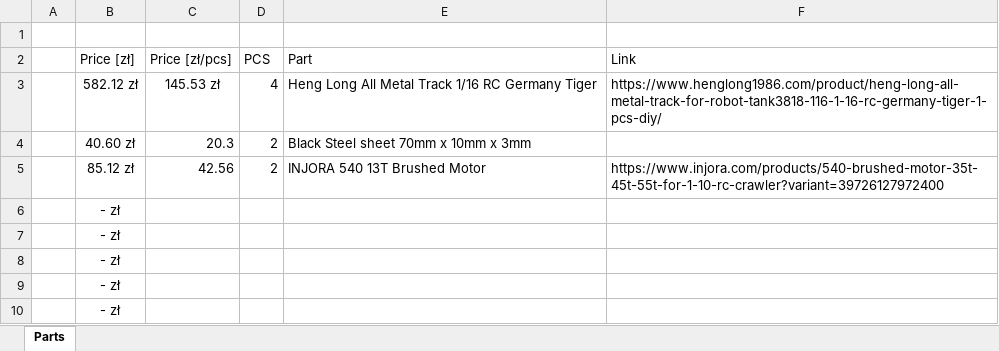
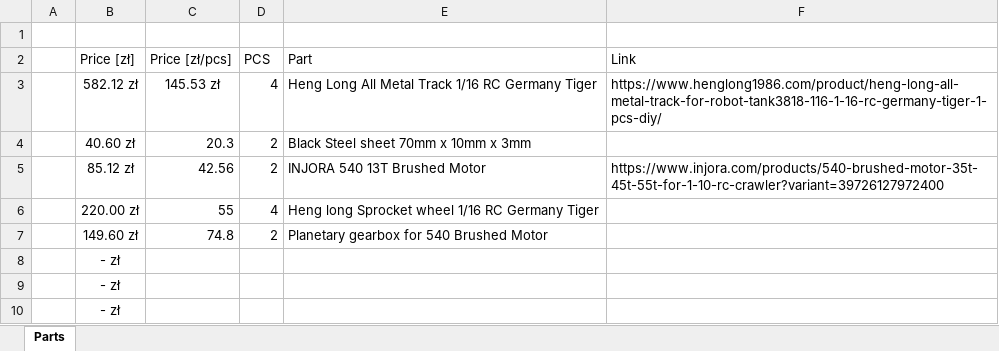
Before and after one commit to alan-kudelko/RC-TANK, an Excel workbook: Parts_List.xlsx, sheet Parts, drawn as a sheet; values as stored, in another font and other column widths than the file's, no borders; removed rows and columns are numbered as before the commit, all else as after; the diff names each change by its address in the sheet, - before the commit and + after, or states it on an @@ line.

Commit message:
Part list and DC Motor

```diff
--- a/Parts_List.xlsx (sheet Parts)
+++ b/Parts_List.xlsx (sheet Parts)
-row 6:  | - zł
-row 7:  | - zł
+row 6:  | 220.00 zł | 55 | 4 | Heng long Sprocket wheel 1/16 RC Germany Tiger
+row 7:  | 149.60 zł | 74.8 | 2 | Planetary gearbox for 540 Brushed Motor
```
Also changed, not shown: 2 other files.
